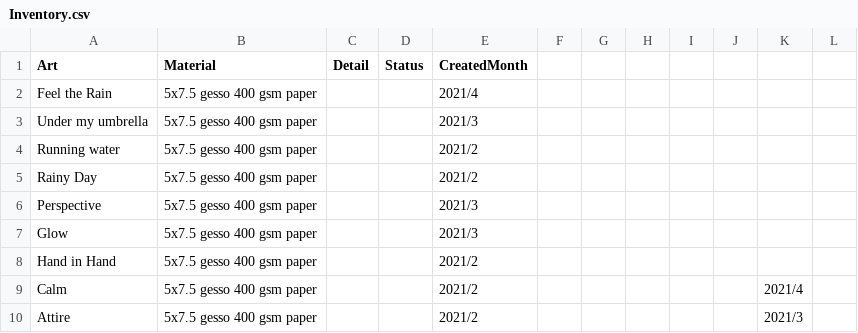
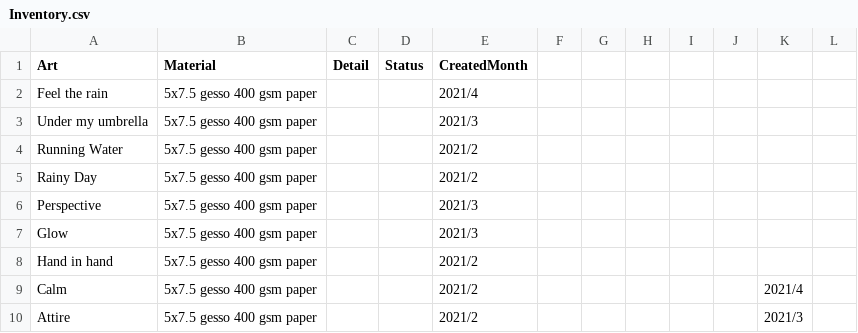
Before and after one commit to karthikabaiju/karthikabaiju.github.io, a CSV file: assets/art/Inventory/Inventory.csv, drawn as a sheet; only a part is shown.

```diff
--- a/assets/art/Inventory/Inventory.csv
+++ b/assets/art/Inventory/Inventory.csv
@@ -1,5 +1,5 @@
 Art,Material,Detail,Status,CreatedMonth,,,,,,,
-Feel the Rain,5x7.5 gesso 400 gsm paper ,,,2021/4,,,,,,,
+Feel the rain,5x7.5 gesso 400 gsm paper ,,,2021/4,,,,,,,
 Under my umbrella,5x7.5 gesso 400 gsm paper ,,,2021/3,,,,,,,
-Running water,5x7.5 gesso 400 gsm paper ,,,2021/2,,,,,,,
+Running Water,5x7.5 gesso 400 gsm paper ,,,2021/2,,,,,,,
 Rainy Day,5x7.5 gesso 400 gsm paper ,,,2021/2,,,,,,,
@@ -7,3 +7,3 @@ Perspective,5x7.5 gesso 400 gsm paper ,,,2021/3,,,,,,,
 Glow,5x7.5 gesso 400 gsm paper ,,,2021/3,,,,,,,
-Hand in Hand,5x7.5 gesso 400 gsm paper ,,,2021/2,,,,,,,
+Hand in hand,5x7.5 gesso 400 gsm paper ,,,2021/2,,,,,,,
 Calm,5x7.5 gesso 400 gsm paper ,,,2021/2,,,,,,2021/4,
```
Also changed, not shown: 2 other files.
